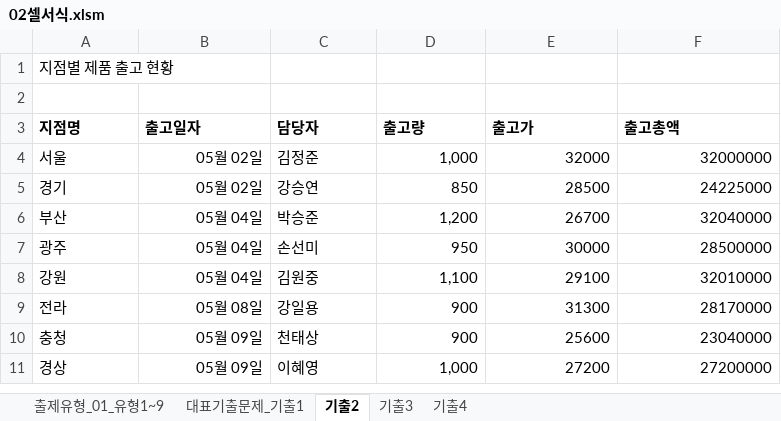
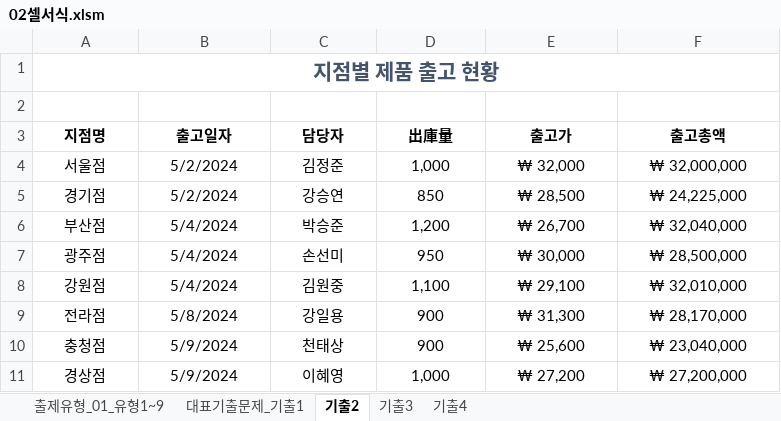
Before and after one commit to jhy0409/std_comLicense2_251130, an Excel workbook: 기능/02셀서식.xlsm, sheet 기출2, drawn as a sheet; values as stored, in another font and other column widths than the file's, no borders; the diff names each change by its address in the sheet, - before the commit and + after, or states it on an @@ line.

```diff
--- a/기능/02셀서식.xlsm (sheet 기출2)
+++ b/기능/02셀서식.xlsm (sheet 기출2)
@@ A1 alignment: left → center, bold: off → on, text colour: black → #44546A, text size: larger @@
+A1:F1 merged
-A3:F3 alignment: left
+A3:F3 alignment: center
-D3: 출고량
+D3: 出庫量
-A4 (지점명): 서울
+A4 (지점명): 서울점
-A4:A11 alignment: left
+A4:A11 alignment: center
-B4:B5 (출고일자): 05월 02일
+B4:B5 (출고일자): 5/2/2024
-B4:B11 alignment: right
+B4:B11 alignment: center
-C4:C11 alignment: left
+C4:C11 alignment: center
-D4:F11 alignment: right
+D4:F11 alignment: center
-E4 (출고가): 32000
+E4 (출고가): ₩ 32,000
-F4 (출고총액): 32000000
+F4 (출고총액): ₩ 32,000,000
-A5 (지점명): 경기
+A5 (지점명): 경기점
-E5 (출고가): 28500
+E5 (출고가): ₩ 28,500
-F5 (출고총액): 24225000
+F5 (출고총액): ₩ 24,225,000
-A6 (지점명): 부산
+A6 (지점명): 부산점
-B6:B8 (출고일자): 05월 04일
+B6:B8 (출고일자): 5/4/2024
-E6 (출고가): 26700
+E6 (출고가): ₩ 26,700
-F6 (출고총액): 32040000
+F6 (출고총액): ₩ 32,040,000
-A7 (지점명): 광주
+A7 (지점명): 광주점
-E7 (출고가): 30000
+E7 (출고가): ₩ 30,000
-F7 (출고총액): 28500000
+F7 (출고총액): ₩ 28,500,000
-A8 (지점명): 강원
+A8 (지점명): 강원점
-E8 (출고가): 29100
+E8 (출고가): ₩ 29,100
-F8 (출고총액): 32010000
+F8 (출고총액): ₩ 32,010,000
-A9 (지점명): 전라
+A9 (지점명): 전라점
-B9 (출고일자): 05월 08일
+B9 (출고일자): 5/8/2024
-E9 (출고가): 31300
+E9 (출고가): ₩ 31,300
-F9 (출고총액): 28170000
+F9 (출고총액): ₩ 28,170,000
-A10 (지점명): 충청
+A10 (지점명): 충청점
-B10:B11 (출고일자): 05월 09일
+B10:B11 (출고일자): 5/9/2024
-E10 (출고가): 25600
+E10 (출고가): ₩ 25,600
-F10 (출고총액): 23040000
+F10 (출고총액): ₩ 23,040,000
-A11 (지점명): 경상
+A11 (지점명): 경상점
-E11 (출고가): 27200
+E11 (출고가): ₩ 27,200
-F11 (출고총액): 27200000
+F11 (출고총액): ₩ 27,200,000
```
Also changed, not shown: sheet 기출3, sheet 출제유형_01_유형1~9, sheet 기출4, sheet 대표기출문제_기출1, 기능/01입력.xlsm, 기능/02셀서식_정답.xlsm, 46 other files.
